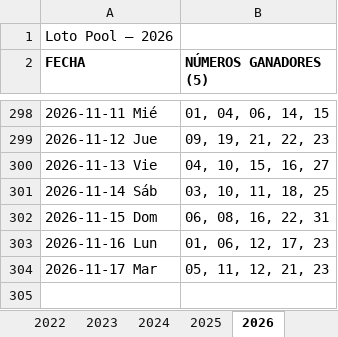
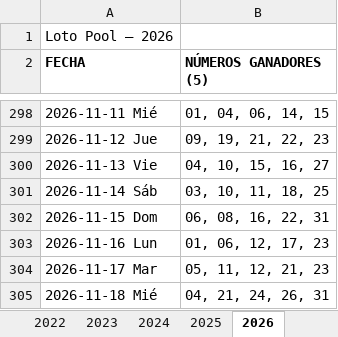
Before and after one commit to Virgax/LOTOMAN, an Excel workbook: data/loto_pool.xlsx, sheet 2026, drawn as a sheet; only a part is shown, gaps mark what is left out; values as stored, in another font and other column widths than the file's, no borders; the diff names each change by its address in the sheet, - before the commit and + after, or states it on an @@ line.

```diff
--- a/data/loto_pool.xlsx (sheet 2026)
+++ b/data/loto_pool.xlsx (sheet 2026)
+row 305: 2026-11-18 Mié | 04, 21, 24, 26, 31
```
Also changed, not shown: data/kino_2010_a_hoy_COMPLETO.xlsx, 2 other files.
